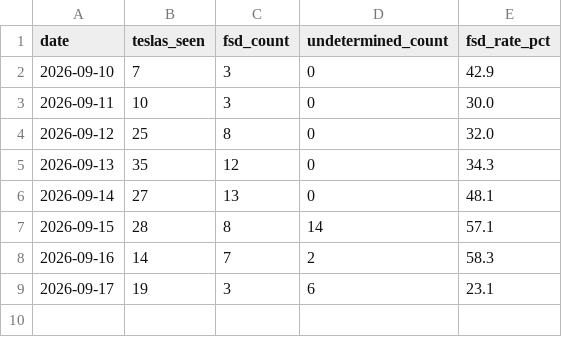
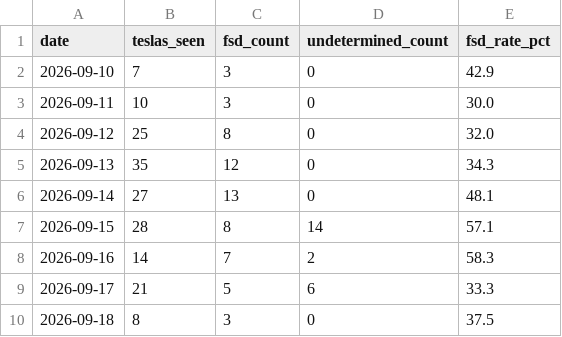
Before and after one commit to samdickinson2026-grokbot/fsd-sightings-logger, a CSV file: data/tesla_fsd_observations.csv, drawn as a sheet.

Commit message:
Sync logger CSV seed from live export

```diff
--- a/data/tesla_fsd_observations.csv
+++ b/data/tesla_fsd_observations.csv
@@ -8,2 +8,3 @@ date,teslas_seen,fsd_count,undetermined_count,fsd_rate_pct
 2026-09-16,14,7,2,58.3
-2026-09-17,19,3,6,23.1
+2026-09-17,21,5,6,33.3
+2026-09-18,8,3,0,37.5
```
